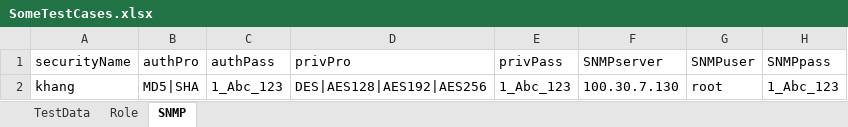
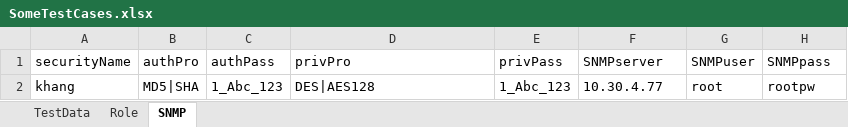
Before and after one commit to thanhnguyenquoc15/AutoEP, an Excel workbook: src/main/java/data/TestCaseData/SomeTestCases.xlsx, sheet SNMP, drawn as a sheet; values as stored, in another font and other column widths than the file's, no borders; the diff names each change by its address in the sheet, - before the commit and + after, or states it on an @@ line.

Commit message:
Run successfully test case SNMP_authPriv

```diff
--- a/src/main/java/data/TestCaseData/SomeTestCases.xlsx (sheet SNMP)
+++ b/src/main/java/data/TestCaseData/SomeTestCases.xlsx (sheet SNMP)
-D2 (privPro): DES|AES128|AES192|AES256
+D2 (privPro): DES|AES128
-F2 (SNMPserver): 100.30.7.130
+F2 (SNMPserver): 10.30.4.77
-H2 (SNMPpass): 1_Abc_123
+H2 (SNMPpass): rootpw
```
Also changed, not shown: target/classes/data/TestCaseData/SomeTestCases.xlsx, 27 other files.
